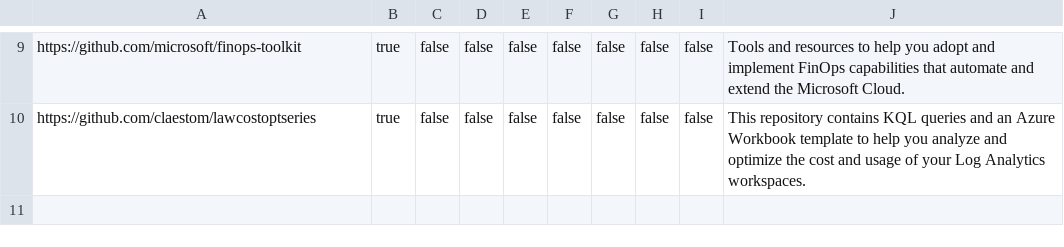
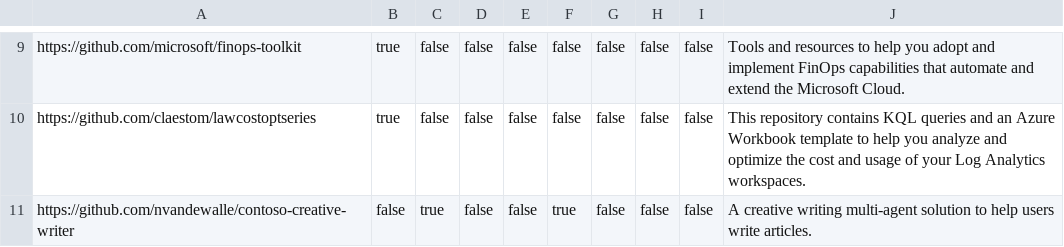
Before and after one commit to BeLux-Engineering-Experience/home, a CSV file: repo-urls.csv, drawn as a sheet; only a part is shown, gaps mark what is left out; the diff names each change by its address in the sheet, - before the commit and + after, or states it on an @@ line.

```diff
--- a/repo-urls.csv
+++ b/repo-urls.csv
+row 11: https://github.com/nvandewalle/contoso-creative-writer | false | true | false | false | true | false | false | false | A creative writing multi-agent solution to help users write articles.
```
